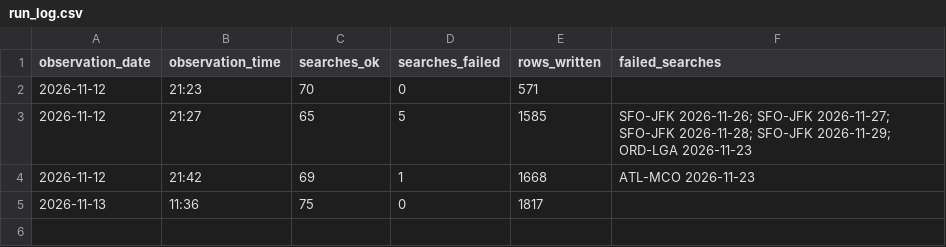
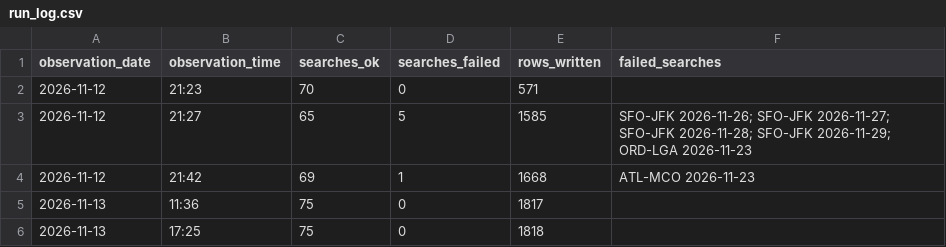
Before and after one commit to avaiwashita1/flight-price-tracker, a CSV file: data/run_log.csv, drawn as a sheet; the diff names each change by its address in the sheet, - before the commit and + after, or states it on an @@ line.

Commit message:
Add observations 2026-11-14 01:30

```diff
--- a/data/run_log.csv
+++ b/data/run_log.csv
+row 6: 2026-11-13 | 17:25 | 75 | 0 | 1818
```
Also changed, not shown: 1 other file.
